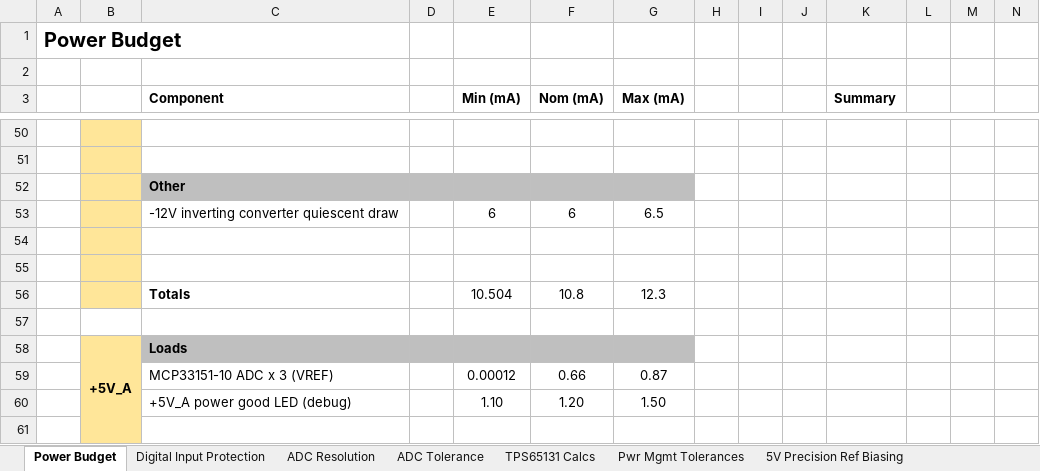
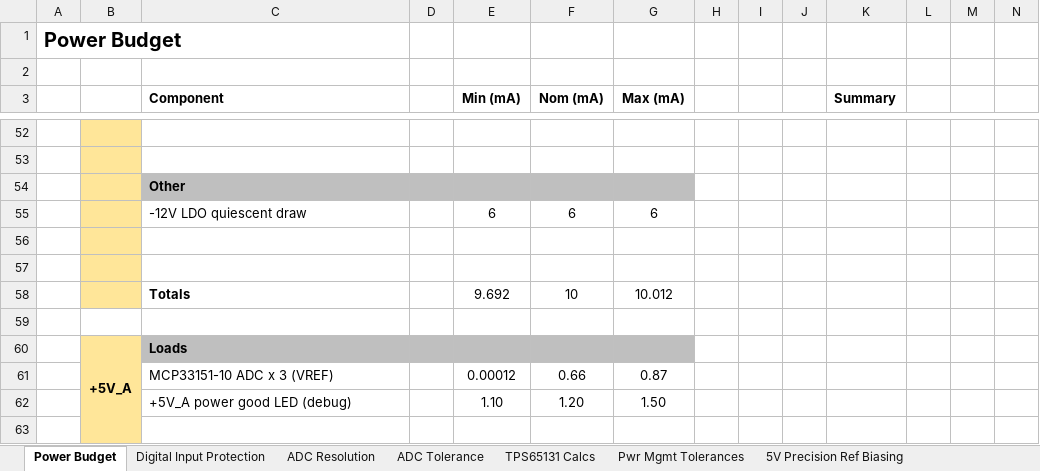
Before and after one commit to yunjasper/ecse478_honours_thesis, an Excel workbook: 0 Documentation/1 Design Calculations/Hardware Design Calculations.xlsx, sheet Power Budget, drawn as a sheet; only a part is shown, gaps mark what is left out; values as stored, in another font and other column widths than the file's, no borders; charts and pictures and conditional formats not drawn; removed rows and columns are numbered as before the commit, all else as after; rows hold the shown columns only; the diff covers the shown part only; the diff names each change by its address in the sheet, - before the commit and + after, or states it on an @@ line.

Commit message:
copy eval board to daq device schematics. updated power budget. continued design for daq device

```diff
--- a/0 Documentation/1 Design Calculations/Hardware Design Calculations.xlsx (sheet Power Budget)
+++ b/0 Documentation/1 Design Calculations/Hardware Design Calculations.xlsx (sheet Power Budget)
-C55 (Component): -12V inverting converter quiescent draw
+C55 (Component): -12V LDO quiescent draw
-G55 (Max (mA)): 6.5
+G55 (Max (mA)): 6
-row 56:  |  | Totals |  | 10.504 | 10.8 | 12.3
+row 58:  |  | Totals |  | 9.692 | 10 | 10.012
```
Also changed, not shown: 18 added rows, 16 removed rows and 13 edited cells elsewhere in this sheet, sheet Sheet2, sheet Pwr Mgmt Tolerances, formulas that keep their value, charts or pictures, 32 other files.
